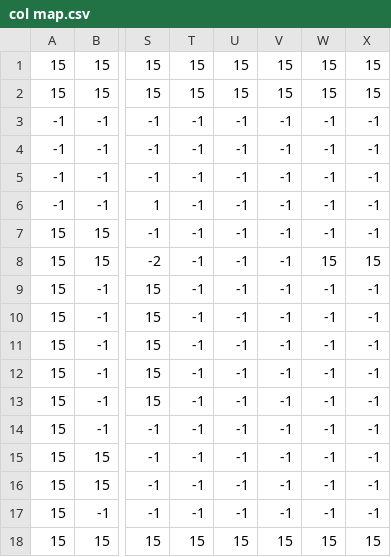
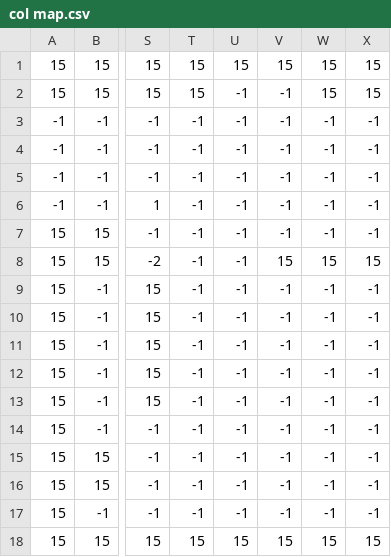
Before and after one commit to dylsingh81/BudgetHero, a CSV file: public/game/maps/final_maps/level5/col map.csv, drawn as a sheet; only a part is shown, gaps mark what is left out; the diff names each change by its address in the sheet, - before the commit and + after, or states it on an @@ line.

```diff
--- a/public/game/maps/final_maps/level5/col map.csv
+++ b/public/game/maps/final_maps/level5/col map.csv
-U2: 15
+U2: -1
-V2: 15
+V2: -1
-V8: -1
+V8: 15
```
Also changed, not shown: 7 other files.
